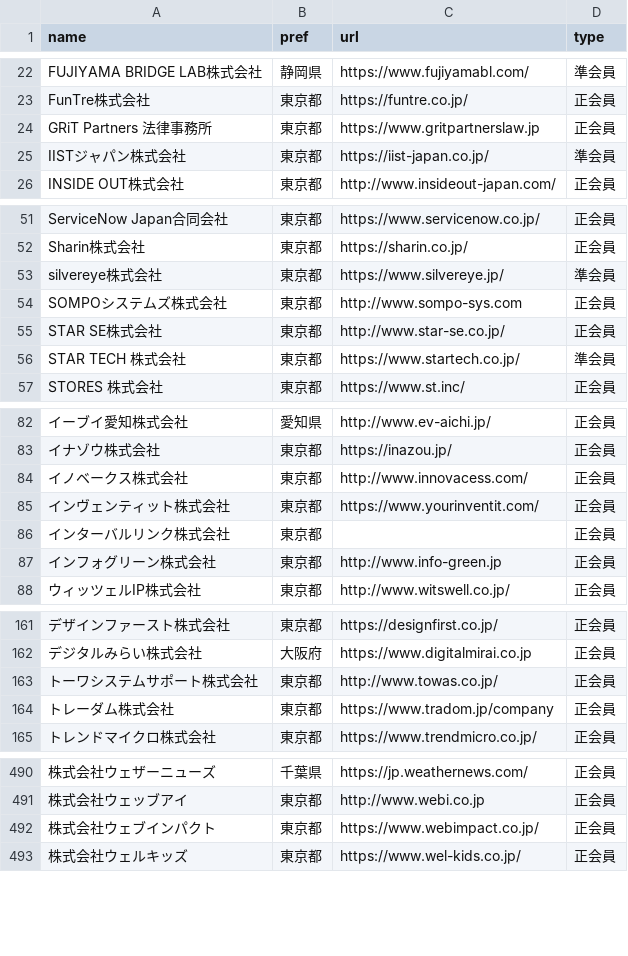
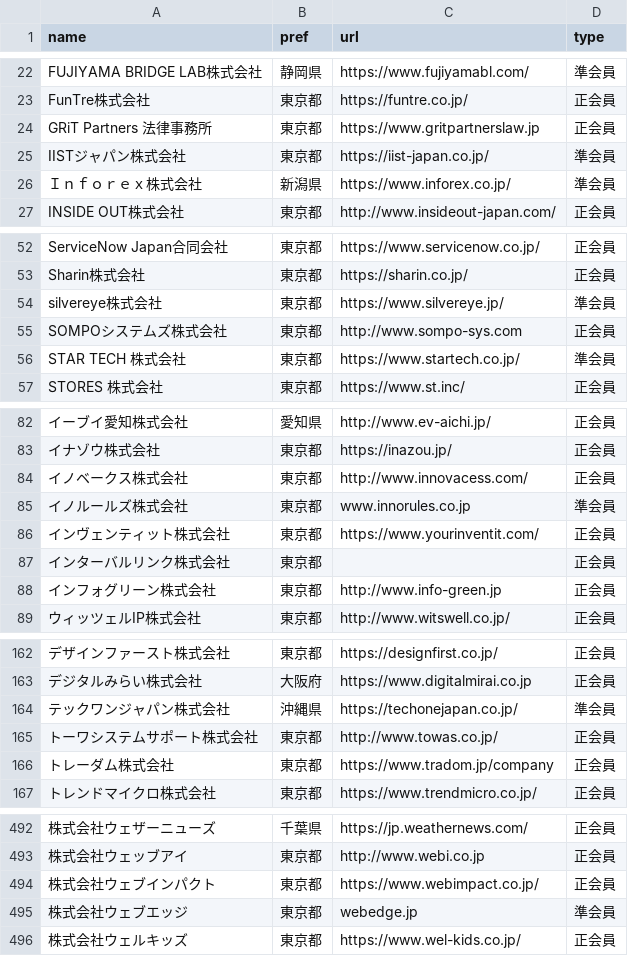
Before and after one commit to code4fukui/opendata-SAJ, a CSV file: saj-memberlist.csv, drawn as a sheet; only a part is shown, gaps mark what is left out; removed rows and columns are numbered as before the commit, all else as after; the diff covers the shown part only; the diff names each change by its address in the sheet, - before the commit and + after, or states it on an @@ line.

Commit message:
update data

```diff
--- a/saj-memberlist.csv
+++ b/saj-memberlist.csv
+row 26: Ｉｎｆｏｒｅｘ株式会社 | 新潟県 | https://www.inforex.co.jp/ | 準会員
-row 55: STAR SE株式会社 | 東京都 | http://www.star-se.co.jp/ | 正会員
+row 85: イノルールズ株式会社 | 東京都 | www.innorules.co.jp | 準会員
+row 164: テックワンジャパン株式会社 | 沖縄県 | https://techonejapan.co.jp/ | 準会員
+row 495: 株式会社ウェブエッジ | 東京都 | webedge.jp | 準会員
```
Also changed, not shown: 1 added row, 2 removed rows and 1 moved row elsewhere in this file.
